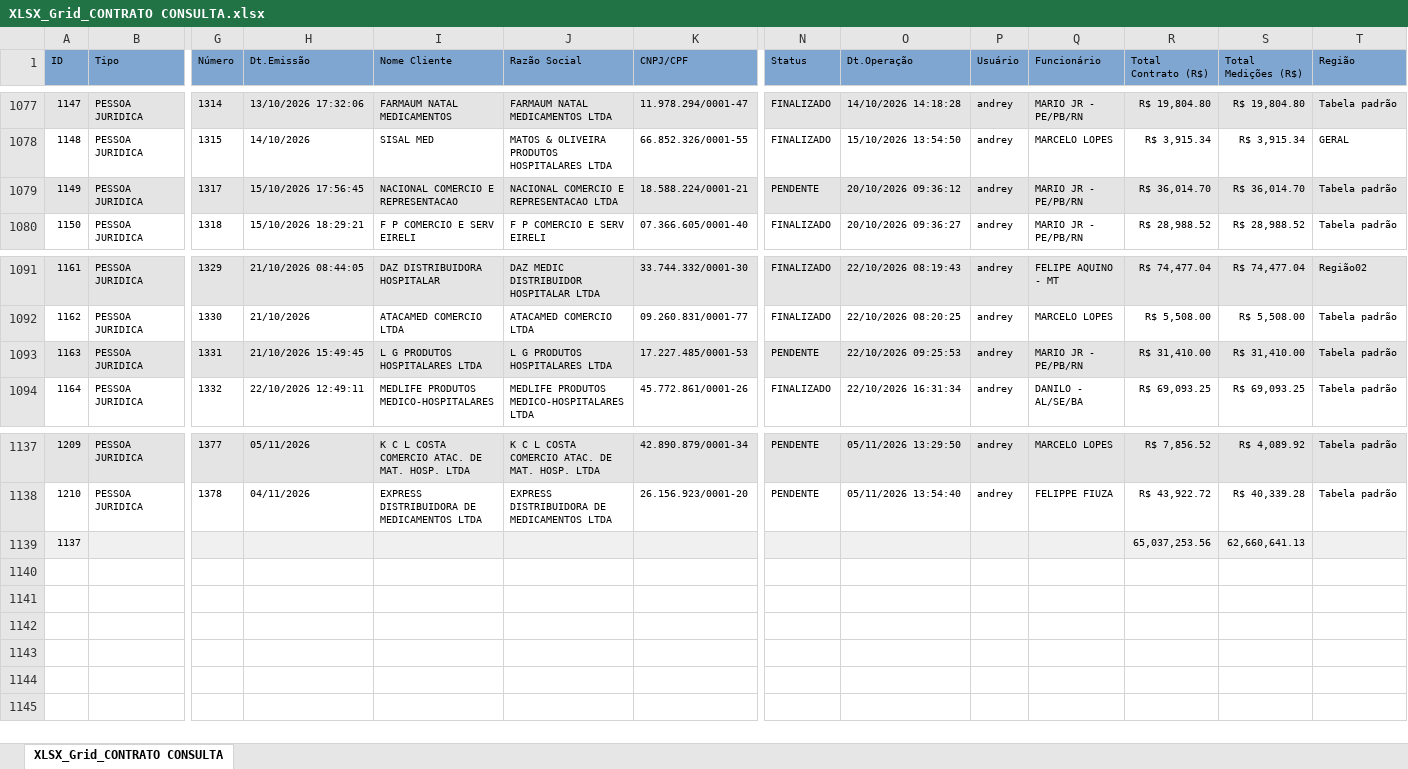
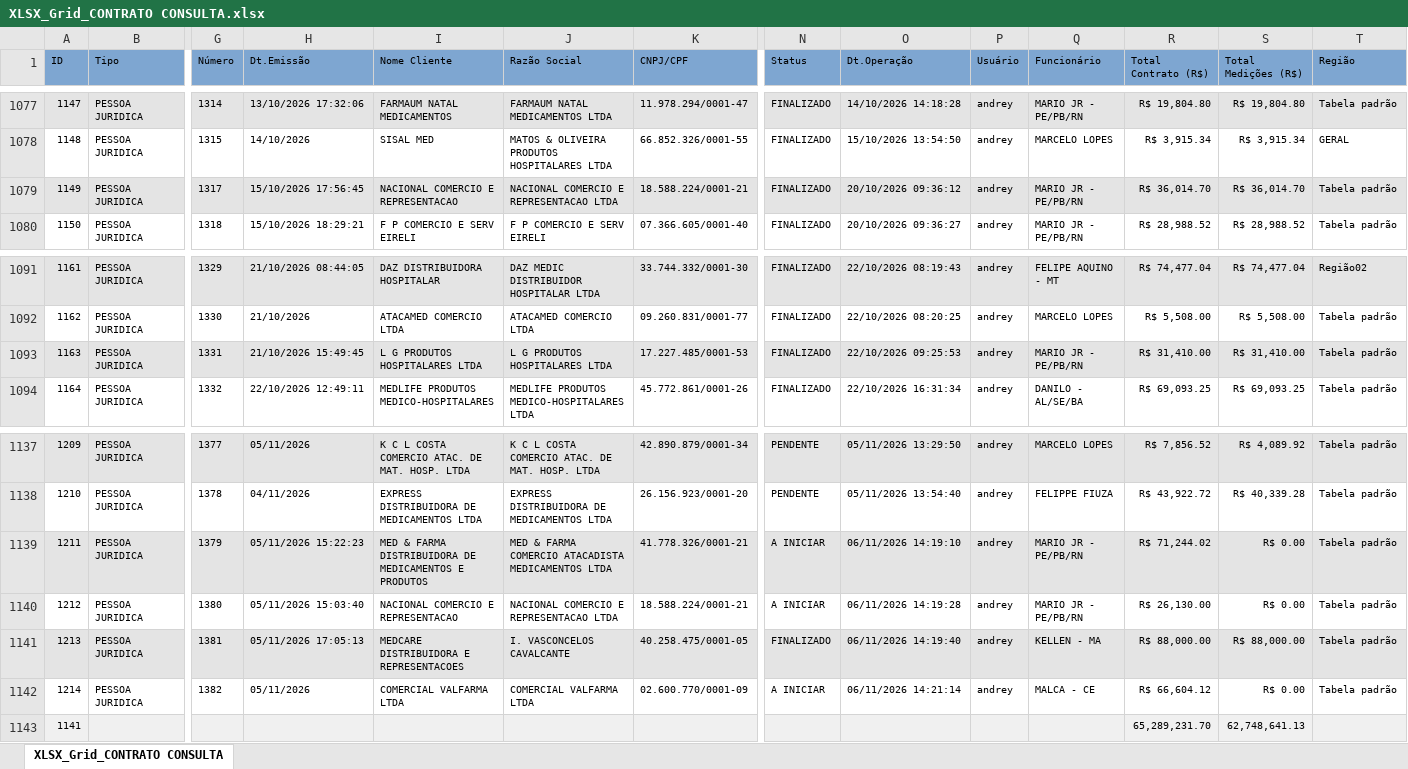
Before and after one commit to fabiosilvavendas-byte/CRM_Medtextil2.0, an Excel workbook: dados/XLSX_Grid_CONTRATO CONSULTA.xlsx, sheet XLSX_Grid_CONTRATO CONSULTA, drawn as a sheet; only a part is shown, gaps mark what is left out; values as stored, in another font and other column widths than the file's, no borders; removed rows and columns are numbered as before the commit, all else as after; rows hold the shown columns only; the diff names each change by its address in the sheet, - before the commit and + after, or states it on an @@ line.

```diff
--- a/dados/XLSX_Grid_CONTRATO CONSULTA.xlsx (sheet XLSX_Grid_CONTRATO CONSULTA)
+++ b/dados/XLSX_Grid_CONTRATO CONSULTA.xlsx (sheet XLSX_Grid_CONTRATO CONSULTA)
-N1079 (Status): PENDENTE
+N1079 (Status): FINALIZADO
-N1093 (Status): PENDENTE
+N1093 (Status): FINALIZADO
-row 1139: 1137 |  |  |  |  |  |  |  |  |  |  | 65,037,253.56 | 62,660,641.13
+row 1139: 1211 | PESSOA JURIDICA | 1379 | 05/11/2026 15:22:23 | MED & FARMA DISTRIBUIDORA DE MEDICAMENTOS E PRODUTOS | MED & FARMA COMERCIO ATACADISTA MEDICAMENTOS LTDA | 41.778.326/0001-21 | A INICIAR | 06/11/2026 14:19:10 | andrey | MARIO JR - PE/PB/RN | R$ 71,244.02 | R$ 0.00 | Tabela padrão
+row 1140: 1212 | PESSOA JURIDICA | 1380 | 05/11/2026 15:03:40 | NACIONAL COMERCIO E REPRESENTACAO | NACIONAL COMERCIO E REPRESENTACAO LTDA | 18.588.224/0001-21 | A INICIAR | 06/11/2026 14:19:28 | andrey | MARIO JR - PE/PB/RN | R$ 26,130.00 | R$ 0.00 | Tabela padrão
+row 1141: 1213 | PESSOA JURIDICA | 1381 | 05/11/2026 17:05:13 | MEDCARE DISTRIBUIDORA E REPRESENTACOES | I. VASCONCELOS CAVALCANTE | 40.258.475/0001-05 | FINALIZADO | 06/11/2026 14:19:40 | andrey | KELLEN - MA | R$ 88,000.00 | R$ 88,000.00 | Tabela padrão
+row 1142: 1214 | PESSOA JURIDICA | 1382 | 05/11/2026 | COMERCIAL VALFARMA LTDA | COMERCIAL VALFARMA LTDA | 02.600.770/0001-09 | A INICIAR | 06/11/2026 14:21:14 | andrey | MALCA - CE | R$ 66,604.12 | R$ 0.00 | Tabela padrão
+row 1143: 1141 |  |  |  |  |  |  |  |  |  |  | 65,289,231.70 | 62,748,641.13
```
Also changed, not shown: dados/CONSULTA_VENDEDORES.xlsx, dados/PEDIDOSPENDENTES.xlsx, 1 other file.
